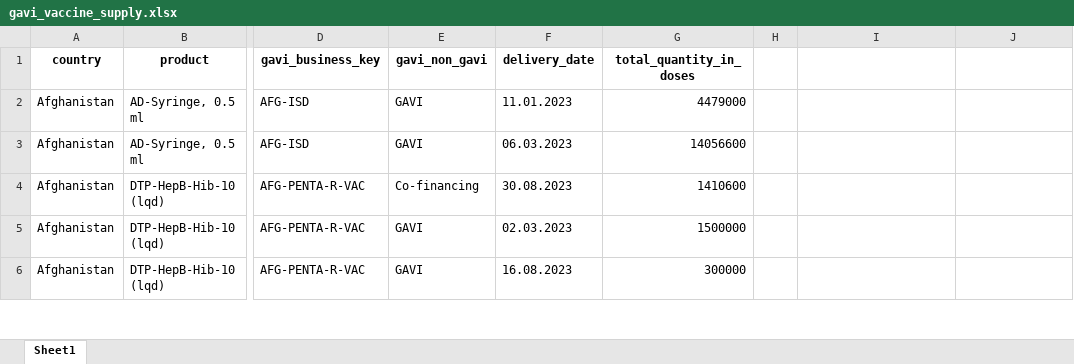
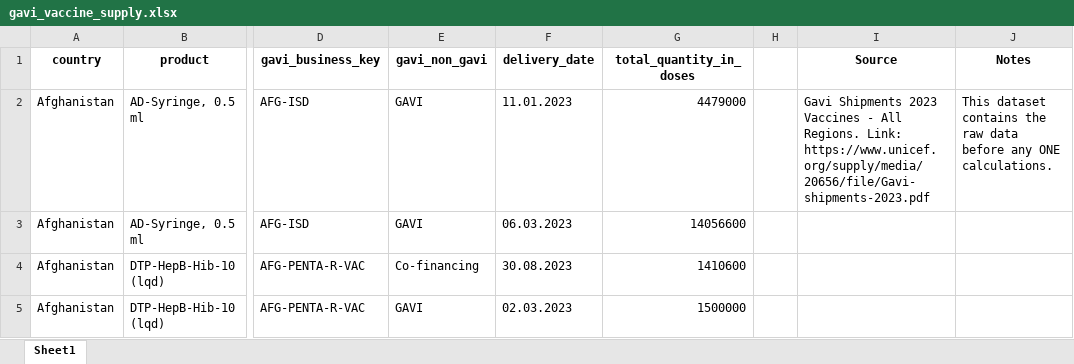
Before and after one commit to ONEcampaign/vaccine_manufacturing_without_data, an Excel workbook: output/gavi_vaccine_supply.xlsx, sheet Sheet1, drawn as a sheet; only a part is shown, gaps mark what is left out; the shorter side is filled out with more unchanged rows; values as stored, in another font and other column widths than the file's, no borders; the diff names each change by its address in the sheet, - before the commit and + after, or states it on an @@ line.

Commit message:
Adding sources / notes

```diff
--- a/output/gavi_vaccine_supply.xlsx (sheet Sheet1)
+++ b/output/gavi_vaccine_supply.xlsx (sheet Sheet1)
-I1: (empty)
+I1: Source
-J1: (empty)
+J1: Notes
-I2 (Source): (empty)
+I2 (Source): Gavi Shipments 2023 Vaccines - All Regions. Link: https://www.unicef.org/supply/media/20656/file/Gavi-shipments-2023.pdf
-J2 (Notes): (empty)
+J2 (Notes): This dataset contains the raw data before any ONE calculations.
```
Also changed, not shown: 2 other files.
